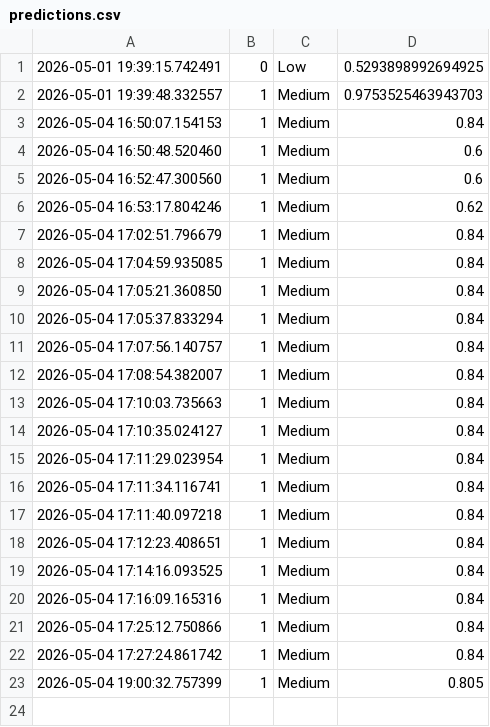
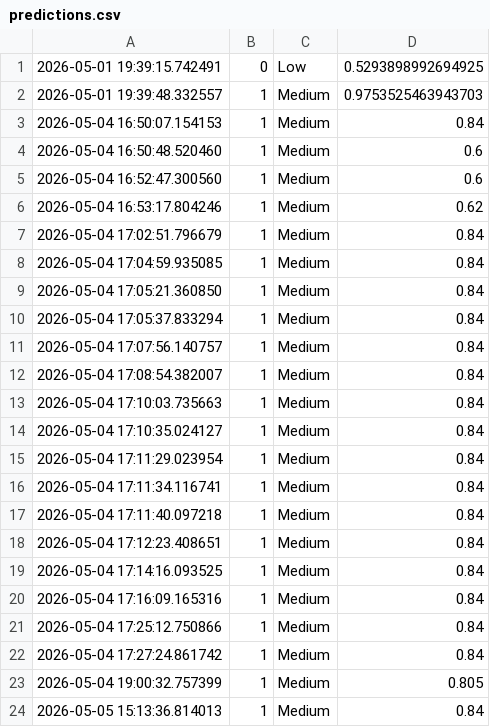
Before and after one commit to ayoubaoubid/irregation-inteligence, a CSV file: logs/predictions.csv, drawn as a sheet; the diff names each change by its address in the sheet, - before the commit and + after, or states it on an @@ line.

```diff
--- a/logs/predictions.csv
+++ b/logs/predictions.csv
+row 24: 2026-05-05 15:13:36.814013 | 1 | Medium | 0.84
```
Also changed, not shown: logs/new_data.csv, 5 other files.
